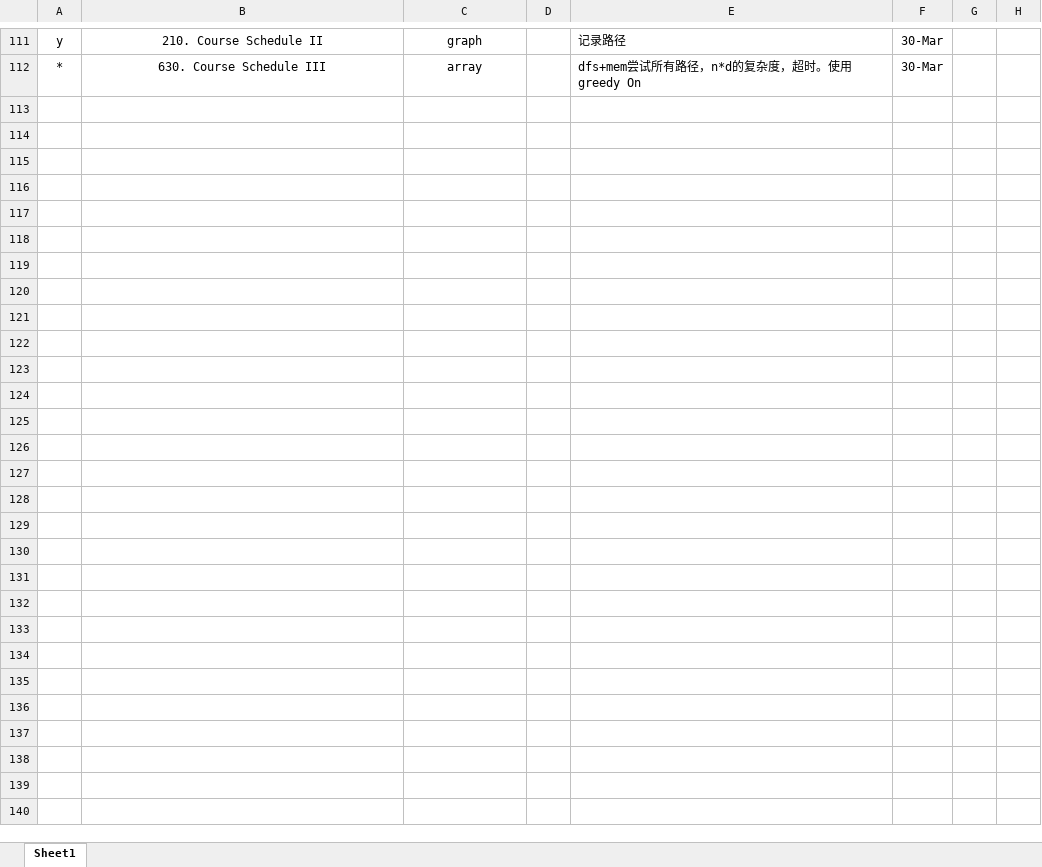
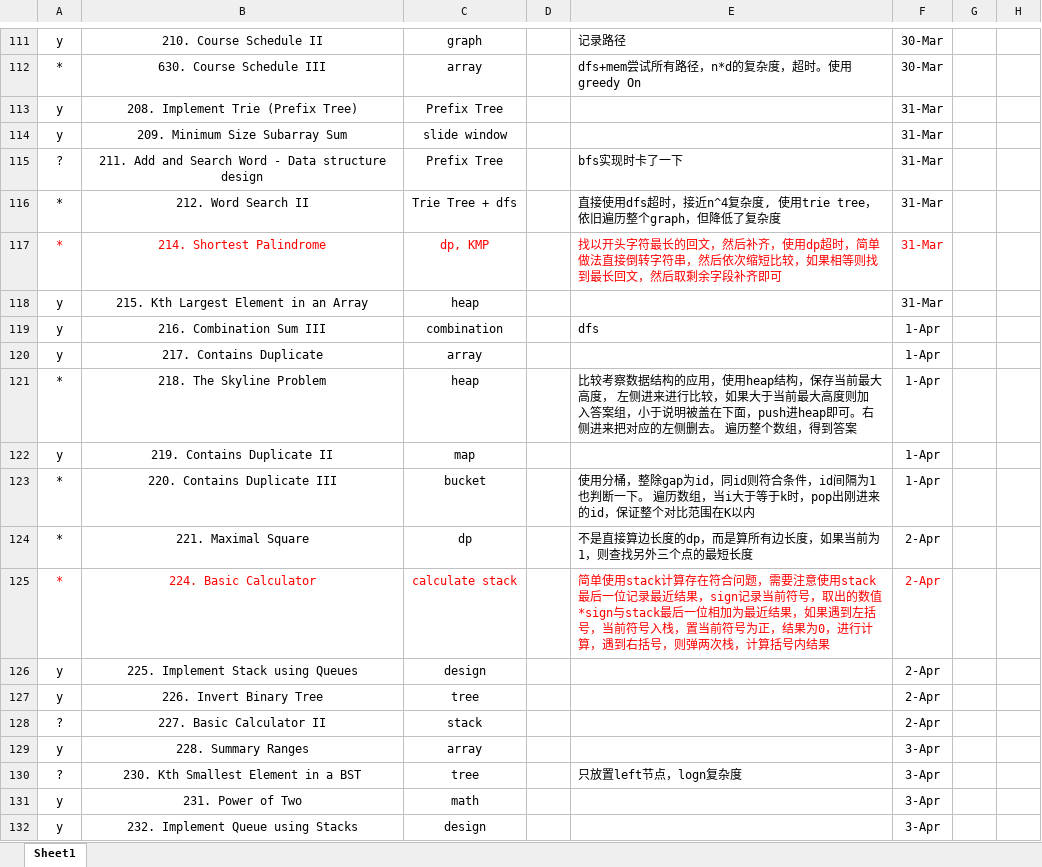
Before and after one commit to wanax/Leetcode, an Excel workbook: AA-Record.xlsx, sheet Sheet1, drawn as a sheet; only a part is shown, gaps mark what is left out; values as stored, in another font and other column widths than the file's, no borders; the diff covers the shown part only; the diff names each change by its address in the sheet, - before the commit and + after, or states it on an @@ line.

```diff
--- a/AA-Record.xlsx (sheet Sheet1)
+++ b/AA-Record.xlsx (sheet Sheet1)
+row 113: y | 208. Implement Trie (Prefix Tree) | Prefix Tree |  |  | 31-Mar
+row 114: y | 209. Minimum Size Subarray Sum | slide window |  |  | 31-Mar
+row 115: ? | 211. Add and Search Word - Data structure design | Prefix Tree |  | bfs实现时卡了一下 | 31-Mar
+row 116: * | 212. Word Search II | Trie Tree + dfs |  | 直接使用dfs超时，接近n^4复杂度, 使用trie tree，依旧遍历整个graph，但降低了复杂度 | 31-Mar
+row 117: * | 214. Shortest Palindrome | dp, KMP |  | 找以开头字符最长的回文，然后补齐，使用dp超时，简单做法直接倒转字符串，然后依次缩短比较，如果相等则找到最长回文，然后取剩余字段补齐即可 | 31-Mar
+row 118: y | 215. Kth Largest Element in an Array | heap |  |  | 31-Mar
+row 119: y | 216. Combination Sum III | combination |  | dfs | 1-Apr
+row 120: y | 217. Contains Duplicate | array |  |  | 1-Apr
+row 121: * | 218. The Skyline Problem | heap |  | 比较考察数据结构的应用，使用heap结构，保存当前最大高度， 左侧进来进行比较，如果大于当前最大高度则加入答案组，小于说明被盖在下面，push进heap即可。右侧进来把对应的左侧删去。 遍历整个数组，得到答案 | 1-Apr
+row 122: y | 219. Contains Duplicate II | map |  |  | 1-Apr
+row 123: * | 220. Contains Duplicate III | bucket |  | 使用分桶，整除gap为id，同id则符合条件，id间隔为1也判断一下。 遍历数组，当i大于等于k时，pop出刚进来的id，保证整个对比范围在K以内 | 1-Apr
+row 124: * | 221. Maximal Square | dp |  | 不是直接算边长度的dp，而是算所有边长度，如果当前为1，则查找另外三个点的最短长度 | 2-Apr
+row 125: * | 224. Basic Calculator | calculate stack |  | 简单使用stack计算存在符合问题，需要注意使用stack最后一位记录最近结果，sign记录当前符号，取出的数值*sign与stack最后一位相加为最近结果，如果遇到左括号，当前符号入栈，置当前符号为正，结果为0，进行计算，遇到右括号，则弹两次栈，计算括号内结果 | 2-Apr
+row 126: y | 225. Implement Stack using Queues | design |  |  | 2-Apr
+row 127: y | 226. Invert Binary Tree | tree |  |  | 2-Apr
+row 128: ? | 227. Basic Calculator II | stack |  |  | 2-Apr
+row 129: y | 228. Summary Ranges | array |  |  | 3-Apr
+row 130: ? | 230. Kth Smallest Element in a BST | tree |  | 只放置left节点，logn复杂度 | 3-Apr
+row 131: y | 231. Power of Two | math |  |  | 3-Apr
+row 132: y | 232. Implement Queue using Stacks | design |  |  | 3-Apr
```
Also changed, not shown: 112 added rows elsewhere in this sheet, 3 other files.
